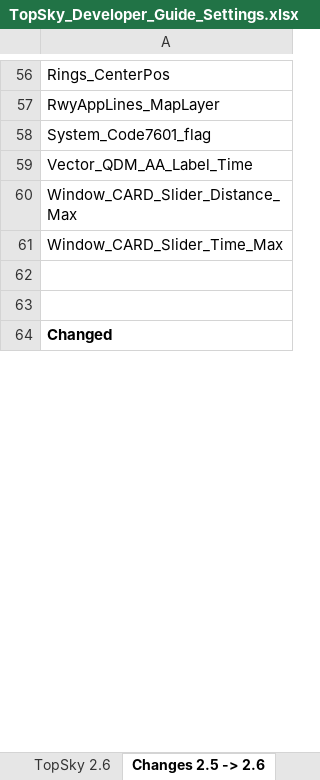
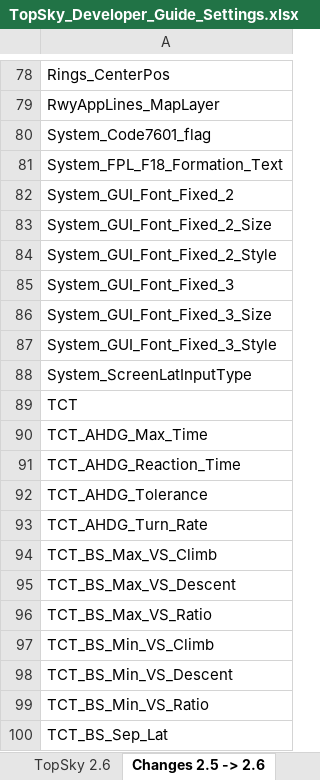
Before and after one commit to ziplock1/UZB-Sector-Package, an Excel workbook: UZB/Plugins/TopSky/Documentation/Developer/TopSky_Developer_Guide_Settings.xlsx, sheet Changes 2.5 -> 2.6, drawn as a sheet; only a part is shown, gaps mark what is left out; the shorter side is filled out with more unchanged rows; values as stored, in another font and other column widths than the file's, no borders; conditional formats not drawn; the diff covers the shown part only; the diff names each change by its address in the sheet, - before the commit and + after, or states it on an @@ line.

```diff
--- a/UZB/Plugins/TopSky/Documentation/Developer/TopSky_Developer_Guide_Settings.xlsx (sheet Changes 2.5 -> 2.6)
+++ b/UZB/Plugins/TopSky/Documentation/Developer/TopSky_Developer_Guide_Settings.xlsx (sheet Changes 2.5 -> 2.6)
+row 81: System_FPL_F18_Formation_Text
-row 23: System_GUI_Font_Fixed_2
+row 82: System_GUI_Font_Fixed_2
-row 24: System_GUI_Font_Fixed_2_Size
+row 83: System_GUI_Font_Fixed_2_Size
-row 25: System_GUI_Font_Fixed_2_Style
+row 84: System_GUI_Font_Fixed_2_Style
-row 26: System_GUI_Font_Fixed_3
+row 85: System_GUI_Font_Fixed_3
-row 27: System_GUI_Font_Fixed_3_Size
+row 86: System_GUI_Font_Fixed_3_Size
-row 28: System_GUI_Font_Fixed_3_Style
+row 87: System_GUI_Font_Fixed_3_Style
+row 88: System_ScreenLatInputType
+row 89: TCT
+row 90: TCT_AHDG_Max_Time
+row 91: TCT_AHDG_Reaction_Time
+row 92: TCT_AHDG_Tolerance
+row 93: TCT_AHDG_Turn_Rate
+row 94: TCT_BS_Max_VS_Climb
+row 95: TCT_BS_Max_VS_Descent
+row 96: TCT_BS_Max_VS_Ratio
+row 97: TCT_BS_Min_VS_Climb
+row 98: TCT_BS_Min_VS_Descent
+row 99: TCT_BS_Min_VS_Ratio
+row 100: TCT_BS_Sep_Lat
```
Also changed, not shown: 77 added rows and 2 edited cells elsewhere in this sheet, sheet TopSky 2.6, 16 other files.
